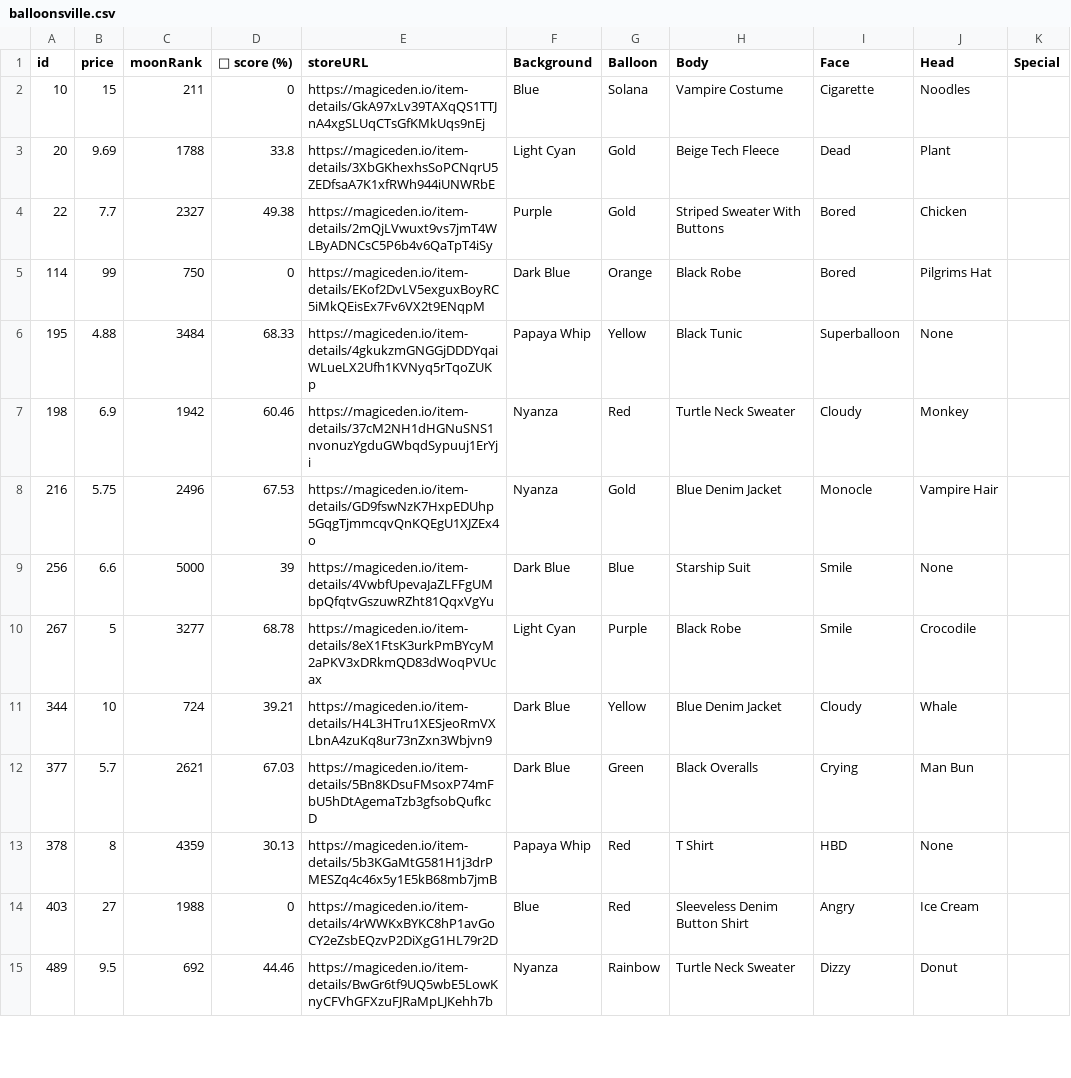
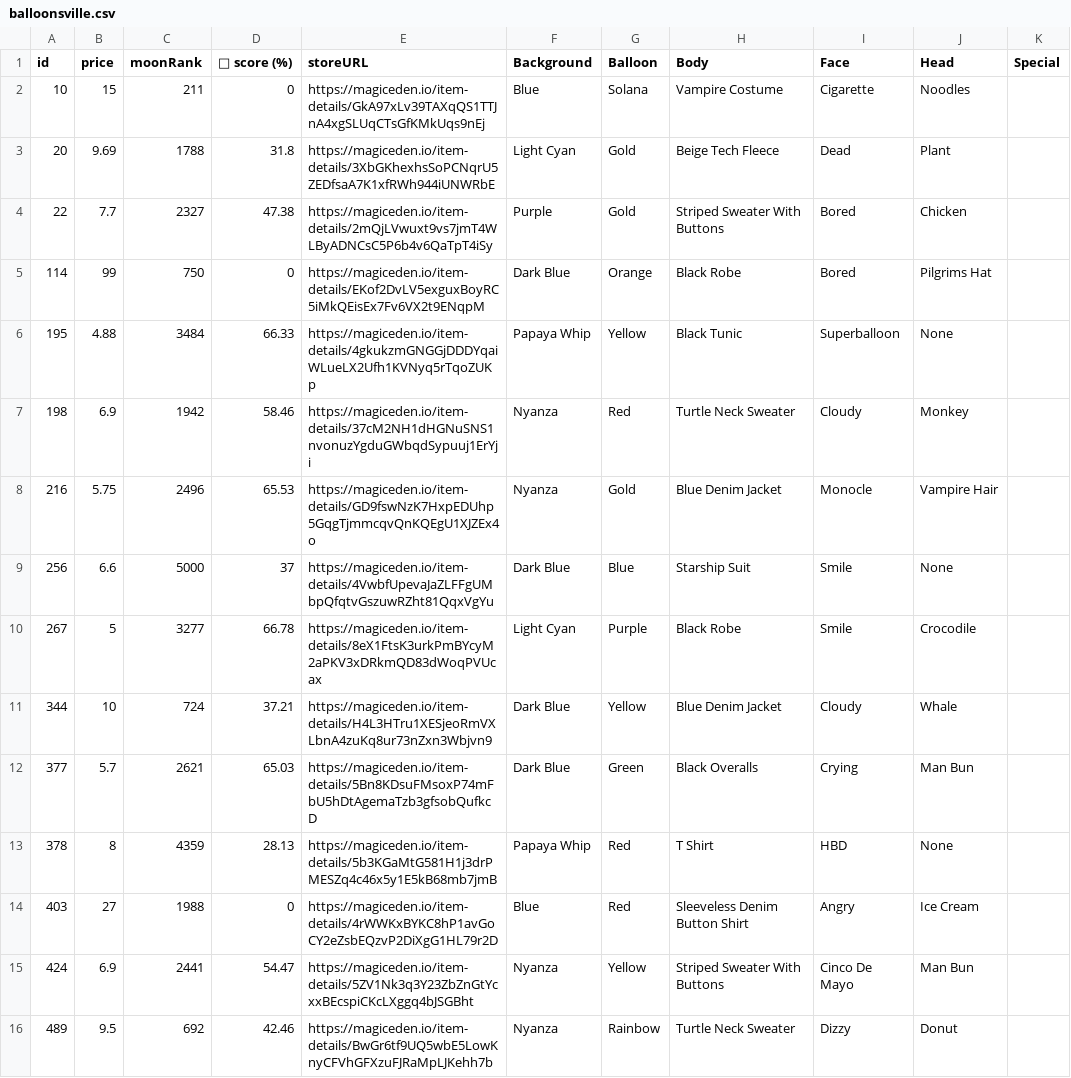
Before and after one commit to lsamoht/sol-nft-monitor, a CSV file: balloonsville.csv, drawn as a sheet; only a part is shown; the diff covers the shown part only.

Commit message:
Flat: latest data (2022-03-24T19:17:33.649Z) {   "date": "2022-03-24T19:17:33.649Z",   "files": [     {       "name": "rude_golems.csv",       "deltaBytes": 1189,       "source": "https://reqbin.com/echo/get/json"     },     {       "name": "sea_shanties.csv",       "deltaBytes": 41,       "source": "https://reqbin.com/echo/get/json"     },     {       "name": "balloonsville.csv",       "deltaBytes": 644,       "source": "https://reqbin.com/echo/get/json"     },     {       "name": "balloonsville.csv",       "deltaBytes": 644,       "source": "https://qzlsklfacc.medianetwork.cloud/get_nft?collection=balloonsville&page=0&limit=100&order=price-ASC&fits=any&trait=&search=&min=0&max=0&listed=true&ownedby=&attrib_count=&bid=all"     },     {       "name": "zilla_vs_kong.csv",       "deltaBytes": 0,       "source": "https://reqbin.com/echo/get/json"     }   ] }

```diff
--- a/balloonsville.csv
+++ b/balloonsville.csv
@@ -2,14 +2,15 @@ id,price,moonRank,💎 score (%),storeURL,Background,Balloon,Body,Face,Head,Spec
 10,15,211,0,https://magiceden.io/item-details/GkA97xLv39TAXqQS1TTJnA4xgSLUqCTsGfKMkUqs9nEj,Blue,Solana,Vampire Costume,Cigarette,Noodles,
-20,9.69,1788,33.8,https://magiceden.io/item-details/3XbGKhexhsSoPCNqrU5ZEDfsaA7K1xfRWh944iUNWRbE,Light Cyan,Gold,Beige Tech Fleece,Dead,Plant,
-22,7.7,2327,49.38,https://magiceden.io/item-details/2mQjLVwuxt9vs7jmT4WLByADNCsC5P6b4v6QaTpT4iSy,Purple,Gold,Striped Sweater With Buttons,Bored,Chicken,
+20,9.69,1788,31.8,https://magiceden.io/item-details/3XbGKhexhsSoPCNqrU5ZEDfsaA7K1xfRWh944iUNWRbE,Light Cyan,Gold,Beige Tech Fleece,Dead,Plant,
+22,7.7,2327,47.38,https://magiceden.io/item-details/2mQjLVwuxt9vs7jmT4WLByADNCsC5P6b4v6QaTpT4iSy,Purple,Gold,Striped Sweater With Buttons,Bored,Chicken,
 114,99,750,0,https://magiceden.io/item-details/EKof2DvLV5exguxBoyRC5iMkQEisEx7Fv6VX2t9ENqpM,Dark Blue,Orange,Black Robe,Bored,Pilgrims Hat,
-195,4.88,3484,68.33,https://magiceden.io/item-details/4gkukzmGNGGjDDDYqaiWLueLX2Ufh1KVNyq5rTqoZUKp,Papaya Whip,Yellow,Black Tunic,Superballoon,None,
-198,6.9,1942,60.46,https://magiceden.io/item-details/37cM2NH1dHGNuSNS1nvonuzYgduGWbqdSypuuj1ErYji,Nyanza,Red,Turtle Neck Sweater,Cloudy,Monkey,
-216,5.75,2496,67.53,https://magiceden.io/item-details/GD9fswNzK7HxpEDUhp5GqgTjmmcqvQnKQEgU1XJZEx4o,Nyanza,Gold,Blue Denim Jacket,Monocle,Vampire Hair,
-256,6.6,5000,39,https://magiceden.io/item-details/4VwbfUpevaJaZLFFgUMbpQfqtvGszuwRZht81QqxVgYu,Dark Blue,Blue,Starship Suit,Smile,None,
-267,5,3277,68.78,https://magiceden.io/item-details/8eX1FtsK3urkPmBYcyM2aPKV3xDRkmQD83dWoqPVUcax,Light Cyan,Purple,Black Robe,Smile,Crocodile,
-344,10,724,39.21,https://magiceden.io/item-details/H4L3HTru1XESjeoRmVXLbnA4zuKq8ur73nZxn3Wbjvn9,Dark Blue,Yellow,Blue Denim Jacket,Cloudy,Whale,
-377,5.7,2621,67.03,https://magiceden.io/item-details/5Bn8KDsuFMsoxP74mFbU5hDtAgemaTzb3gfsobQufkcD,Dark Blue,Green,Black Overalls,Crying,Man Bun,
-378,8,4359,30.13,https://magiceden.io/item-details/5b3KGaMtG581H1j3drPMESZq4c46x5y1E5kB68mb7jmB,Papaya Whip,Red,T Shirt,HBD,None,
+195,4.88,3484,66.33,https://magiceden.io/item-details/4gkukzmGNGGjDDDYqaiWLueLX2Ufh1KVNyq5rTqoZUKp,Papaya Whip,Yellow,Black Tunic,Superballoon,None,
+198,6.9,1942,58.46,https://magiceden.io/item-details/37cM2NH1dHGNuSNS1nvonuzYgduGWbqdSypuuj1ErYji,Nyanza,Red,Turtle Neck Sweater,Cloudy,Monkey,
+216,5.75,2496,65.53,https://magiceden.io/item-details/GD9fswNzK7HxpEDUhp5GqgTjmmcqvQnKQEgU1XJZEx4o,Nyanza,Gold,Blue Denim Jacket,Monocle,Vampire Hair,
+256,6.6,5000,37,https://magiceden.io/item-details/4VwbfUpevaJaZLFFgUMbpQfqtvGszuwRZht81QqxVgYu,Dark Blue,Blue,Starship Suit,Smile,None,
+267,5,3277,66.78,https://magiceden.io/item-details/8eX1FtsK3urkPmBYcyM2aPKV3xDRkmQD83dWoqPVUcax,Light Cyan,Purple,Black Robe,Smile,Crocodile,
+344,10,724,37.21,https://magiceden.io/item-details/H4L3HTru1XESjeoRmVXLbnA4zuKq8ur73nZxn3Wbjvn9,Dark Blue,Yellow,Blue Denim Jacket,Cloudy,Whale,
+377,5.7,2621,65.03,https://magiceden.io/item-details/5Bn8KDsuFMsoxP74mFbU5hDtAgemaTzb3gfsobQufkcD,Dark Blue,Green,Black Overalls,Crying,Man Bun,
+378,8,4359,28.13,https://magiceden.io/item-details/5b3KGaMtG581H1j3drPMESZq4c46x5y1E5kB68mb7jmB,Papaya Whip,Red,T Shirt,HBD,None,
 403,27,1988,0,https://magiceden.io/item-details/4rWWKxBYKC8hP1avGoCY2eZsbEQzvP2DiXgG1HL79r2D,Blue,Red,Sleeveless Denim Button Shirt,Angry,Ice Cream,
-489,9.5,692,44.46,https://magiceden.io/item-details/BwGr6tf9UQ5wbE5LowKnyCFVhGFXzuFJRaMpLJKehh7b,Nyanza,Rainbow,Turtle Neck Sweater,Dizzy,Donut,
+424,6.9,2441,54.47,https://magiceden.io/item-details/5ZV1Nk3q3Y23ZbZnGtYcxxBEcspiCKcLXggq4bJSGBht,Nyanza,Yellow,Striped Sweater With Buttons,Cinco De Mayo,Man Bun,
+489,9.5,692,42.46,https://magiceden.io/item-details/BwGr6tf9UQ5wbE5LowKnyCFVhGFXzuFJRaMpLJKehh7b,Nyanza,Rainbow,Turtle Neck Sweater,Dizzy,Donut,
```
Also changed, not shown: 3 added rows, 1 removed row and 135 edited cells elsewhere in this file, rude_golems.csv, sea_shanties.csv.
